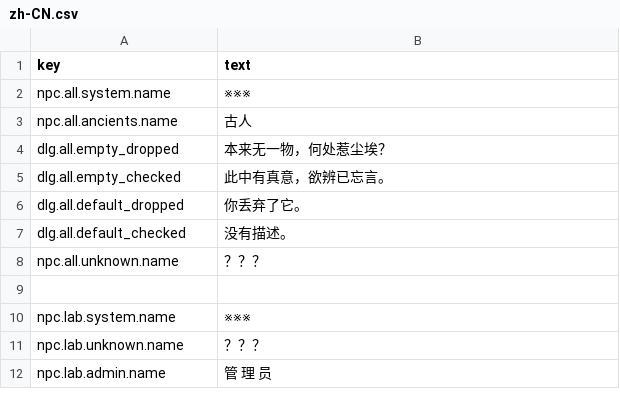
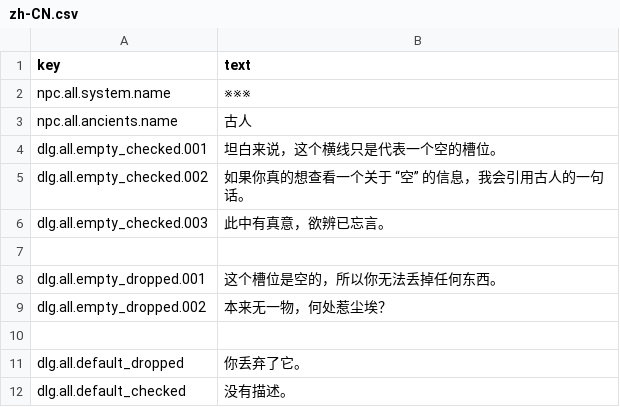
Before and after one commit to wjy2006/Team-Three, a CSV file: Assets/Game/GameData/Localization/zh-CN.csv, drawn as a sheet; only a part is shown; the shorter side is filled out with more unchanged rows.

```diff
--- a/Assets/Game/GameData/Localization/zh-CN.csv
+++ b/Assets/Game/GameData/Localization/zh-CN.csv
@@ -3,4 +3,9 @@ npc.all.system.name,※※※
 npc.all.ancients.name,古人
-dlg.all.empty_dropped,本来无一物，何处惹尘埃？
-dlg.all.empty_checked,此中有真意，欲辨已忘言。
+dlg.all.empty_checked.001,坦白来说，这个横线只是代表一个空的槽位。
+dlg.all.empty_checked.002,如果你真的想查看一个关于 “空” 的信息，我会引用古人的一句话。
+dlg.all.empty_checked.003,此中有真意，欲辨已忘言。
+
+dlg.all.empty_dropped.001,这个槽位是空的，所以你无法丢掉任何东西。
+dlg.all.empty_dropped.002,本来无一物，何处惹尘埃？
+
 dlg.all.default_dropped,你丢弃了它。
```
Also changed, not shown: 19 other files.
